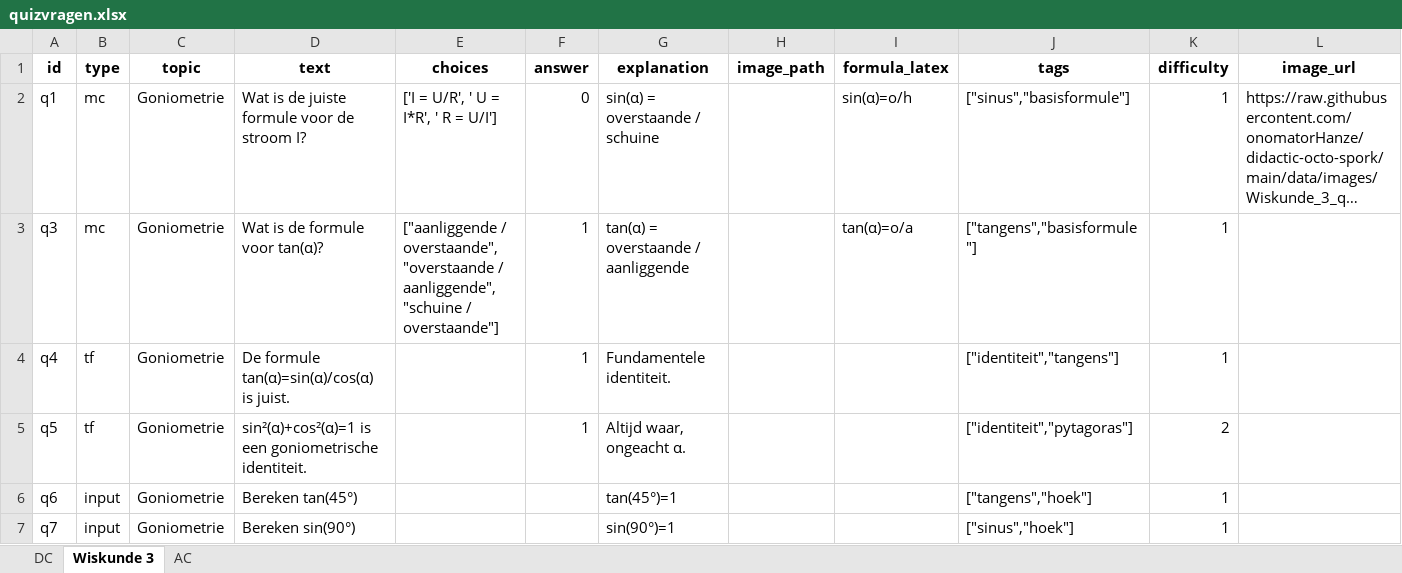
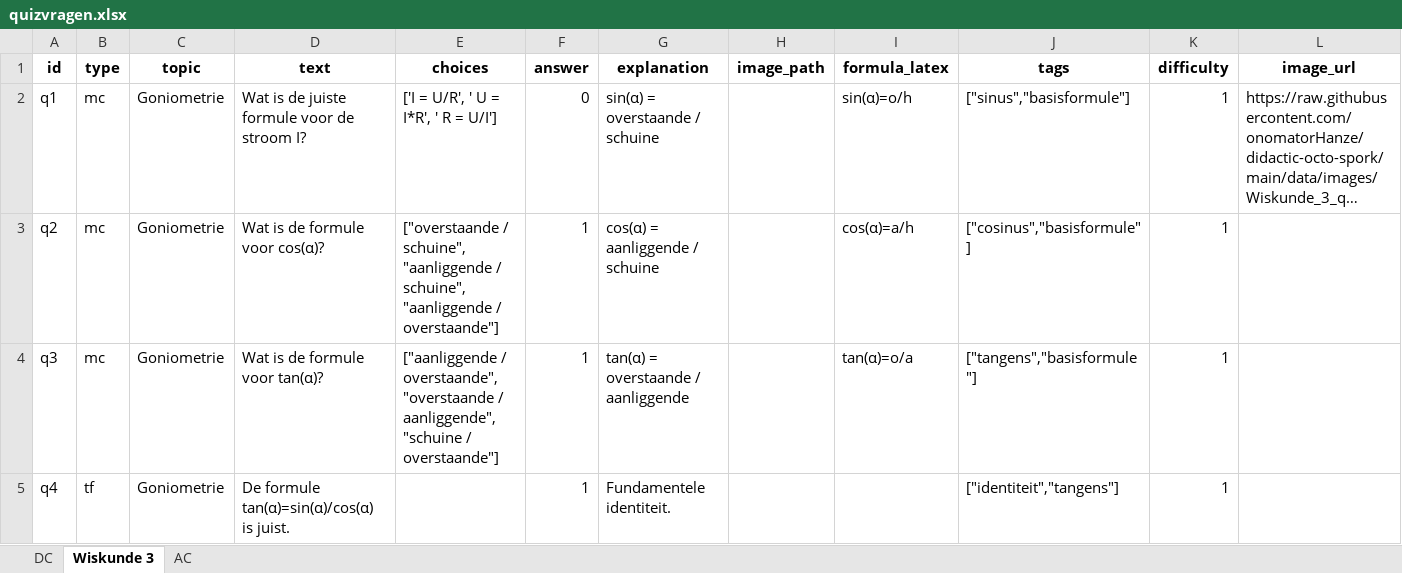
Before and after one commit to onomatorHanze/didactic-octo-spork, an Excel workbook: data/quizvragen.xlsx, sheet Wiskunde 3, drawn as a sheet; only a part is shown; the shorter side is filled out with more unchanged rows; long unchanged cells end in …; values as stored, in another font and other column widths than the file's, no borders; the diff names each change by its address in the sheet, - before the commit and + after, or states it on an @@ line.

Commit message:
Update quizvragen via Admin

```diff
--- a/data/quizvragen.xlsx (sheet Wiskunde 3)
+++ b/data/quizvragen.xlsx (sheet Wiskunde 3)
+row 3: q2 | mc | Goniometrie | Wat is de formule voor cos(α)? | ["overstaande / schuine", "aanliggende / schuine", "aanliggende / overstaande"] | 1 | cos(α) = aanliggende / schuine |  | cos(α)=a/h | ["cosinus","basisformule"] | 1
```
Also changed, not shown: sheet AC.
